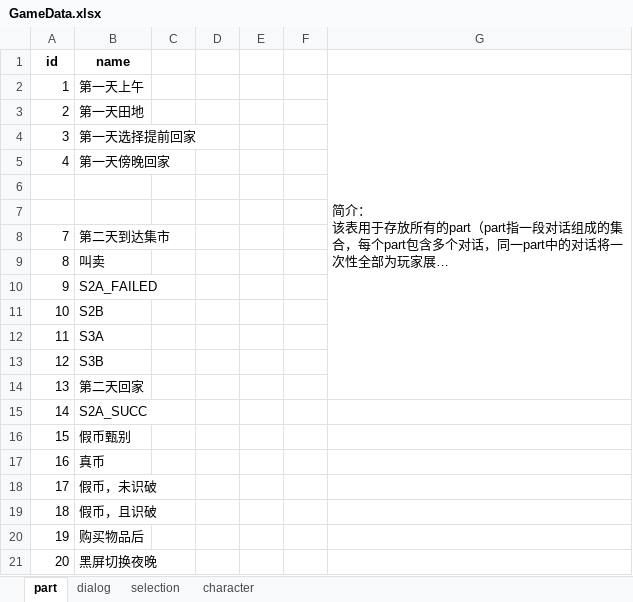
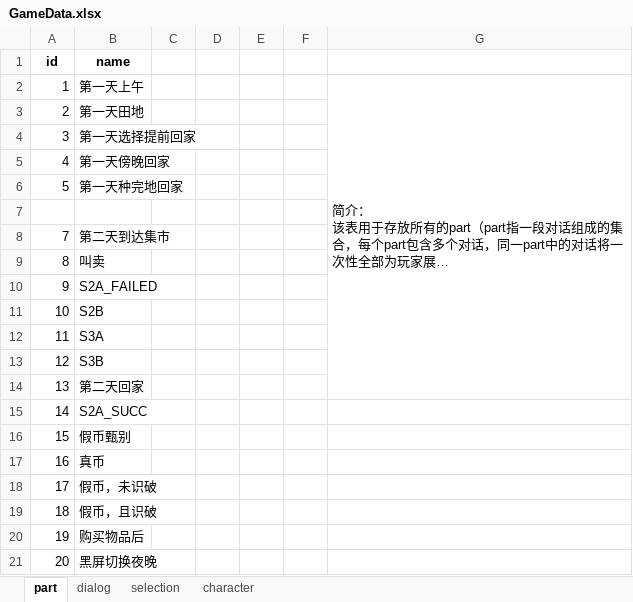
Before and after one commit to Hell-Tractor/Planet-Plant, an Excel workbook: Assets/Editors/Data/GameData.xlsx, sheet part, drawn as a sheet; long unchanged cells end in …; values as stored, in another font and other column widths than the file's, no borders; the diff names each change by its address in the sheet, - before the commit and + after, or states it on an @@ line.

```diff
--- a/Assets/Editors/Data/GameData.xlsx (sheet part)
+++ b/Assets/Editors/Data/GameData.xlsx (sheet part)
-row 6: (empty)
+row 6: 5 | 第一天种完地回家
```
Also changed, not shown: sheet dialog, 21 other files.
